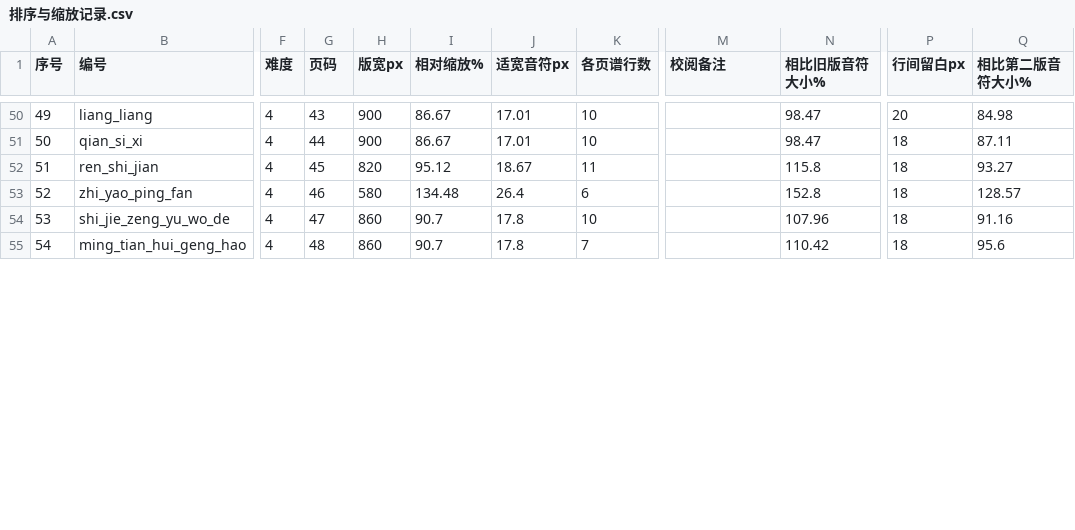
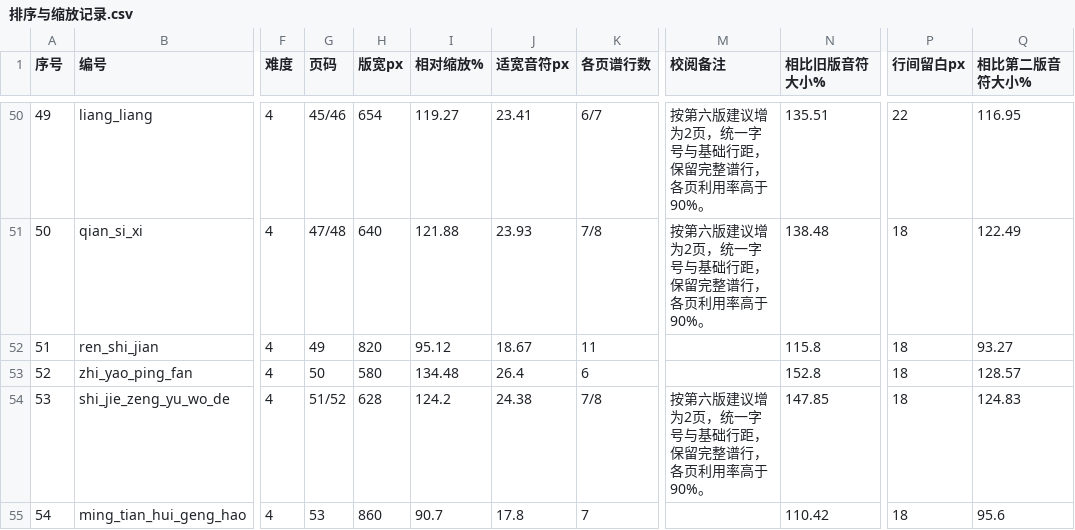
Before and after one commit to huazhechen/m3n, a CSV file: scorebook/排序与缩放记录.csv, drawn as a sheet; only a part is shown, gaps mark what is left out; the diff covers the shown part only; the diff names each change by its address in the sheet, - before the commit and + after, or states it on an @@ line.

```diff
--- a/scorebook/排序与缩放记录.csv
+++ b/scorebook/排序与缩放记录.csv
-G50 (页码): 43
+G50 (页码): 45/46
-H50 (版宽px): 900
+H50 (版宽px): 654
-I50 (相对缩放%): 86.67
+I50 (相对缩放%): 119.27
-J50 (适宽音符px): 17.01
+J50 (适宽音符px): 23.41
-K50 (各页谱行数): 10
+K50 (各页谱行数): 6/7
-M50:M51 (校阅备注): (empty)
+M50:M51 (校阅备注): 按第六版建议增为2页，统一字号与基础行距，保留完整谱行，各页利用率高于90%。
-N50 (相比旧版音符大小%): 98.47
+N50 (相比旧版音符大小%): 135.51
-P50 (行间留白px): 20
+P50 (行间留白px): 22
-Q50 (相比第二版音符大小%): 84.98
+Q50 (相比第二版音符大小%): 116.95
-G51 (页码): 44
+G51 (页码): 47/48
-H51 (版宽px): 900
+H51 (版宽px): 640
-I51 (相对缩放%): 86.67
+I51 (相对缩放%): 121.88
-J51 (适宽音符px): 17.01
+J51 (适宽音符px): 23.93
-K51 (各页谱行数): 10
+K51 (各页谱行数): 7/8
-N51 (相比旧版音符大小%): 98.47
+N51 (相比旧版音符大小%): 138.48
-Q51 (相比第二版音符大小%): 87.11
+Q51 (相比第二版音符大小%): 122.49
-G52 (页码): 45
+G52 (页码): 49
-G53 (页码): 46
+G53 (页码): 50
-G54 (页码): 47
+G54 (页码): 51/52
-H54 (版宽px): 860
+H54 (版宽px): 628
-I54 (相对缩放%): 90.7
+I54 (相对缩放%): 124.2
-J54 (适宽音符px): 17.8
+J54 (适宽音符px): 24.38
-K54 (各页谱行数): 10
+K54 (各页谱行数): 7/8
-M54 (校阅备注): (empty)
+M54 (校阅备注): 按第六版建议增为2页，统一字号与基础行距，保留完整谱行，各页利用率高于90%。
-N54 (相比旧版音符大小%): 107.96
+N54 (相比旧版音符大小%): 147.85
-Q54 (相比第二版音符大小%): 91.16
+Q54 (相比第二版音符大小%): 124.83
-G55 (页码): 48
+G55 (页码): 53
```
Also changed, not shown: 97 edited cells elsewhere in this file, 12 other files.
